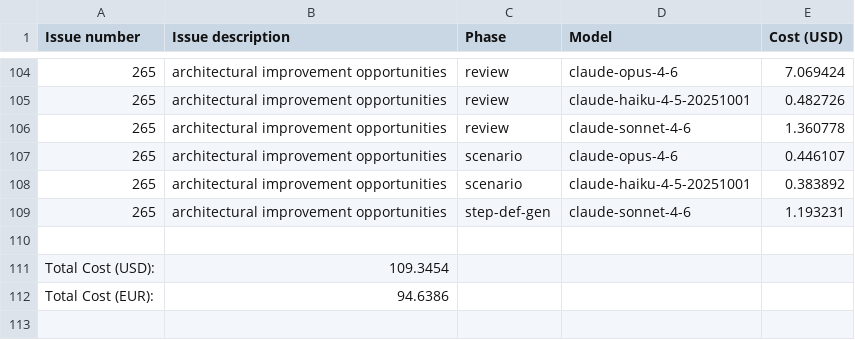
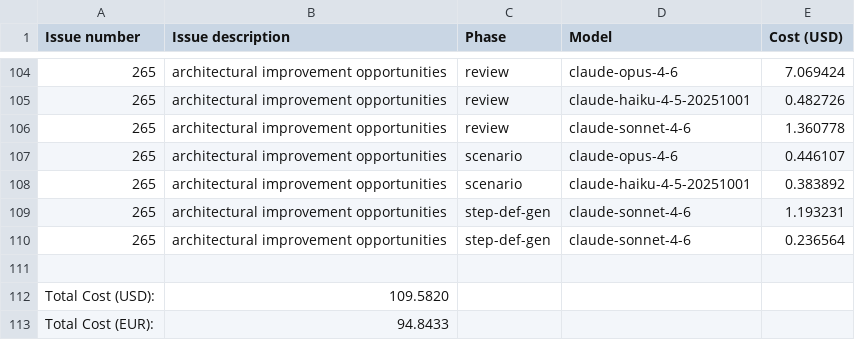
Before and after one commit to paysdoc/AI_Dev_Workflow, a CSV file: projects/AI_Dev_Workflow/total-cost.csv, drawn as a sheet; only a part is shown, gaps mark what is left out.

```diff
--- a/projects/AI_Dev_Workflow/total-cost.csv
+++ b/projects/AI_Dev_Workflow/total-cost.csv
@@ -109,4 +109,5 @@ Issue number,Issue description,Phase,Model,Cost (USD)
 265,architectural improvement opportunities,step-def-gen,claude-sonnet-4-6,1.193231
+265,architectural improvement opportunities,step-def-gen,claude-sonnet-4-6,0.236564
 
-Total Cost (USD):,109.3454
-Total Cost (EUR):,94.6386
+Total Cost (USD):,109.5820
+Total Cost (EUR):,94.8433
```
Also changed, not shown: projects/AI_Dev_Workflow/265-architectural-improvement-opportunities.csv.
